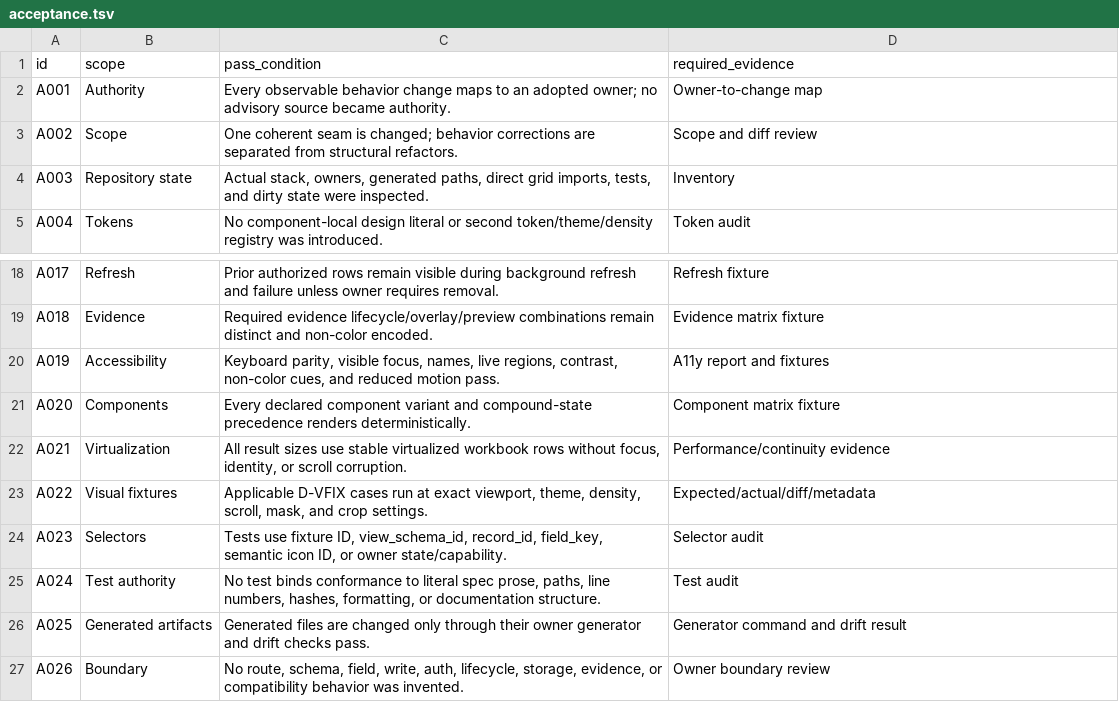
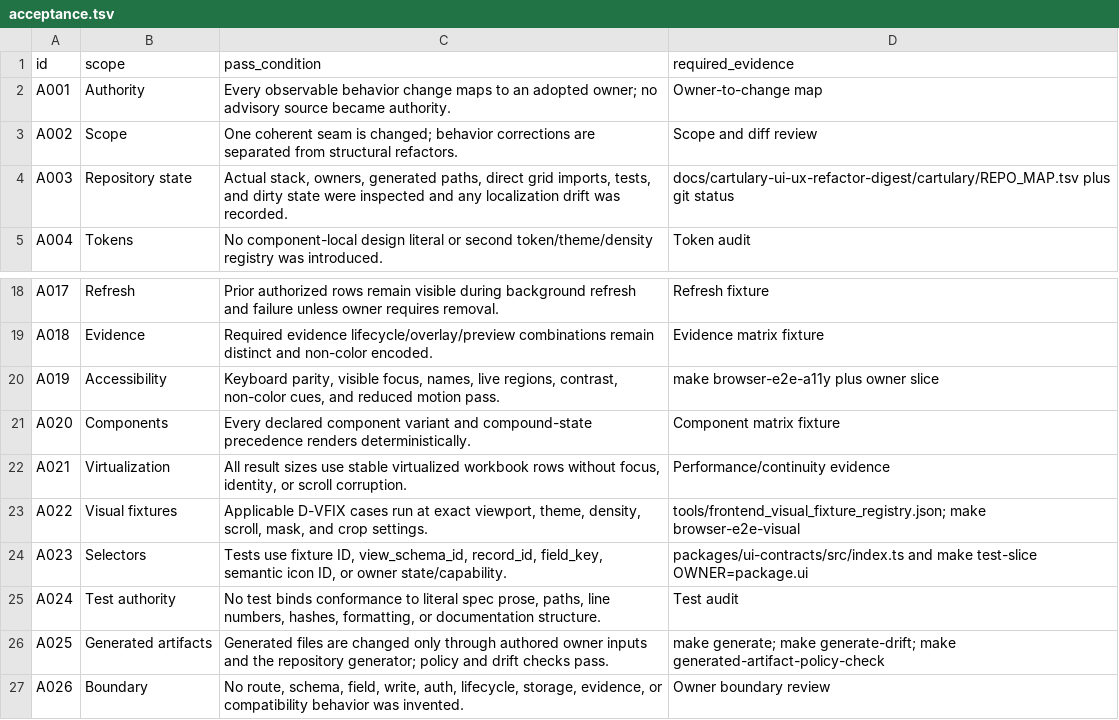
Before and after one commit to JochiRaider/cartulary, a TSV file: docs/cartulary-ui-ux-refactor-digest/cartulary/acceptance.tsv, drawn as a sheet; only a part is shown, gaps mark what is left out.

```diff
--- a/docs/cartulary-ui-ux-refactor-digest/cartulary/acceptance.tsv
+++ b/docs/cartulary-ui-ux-refactor-digest/cartulary/acceptance.tsv
@@ -3,3 +3,3 @@ A001	Authority	Every observable behavior change maps to an adopted owner; no adv
 A002	Scope	One coherent seam is changed; behavior corrections are separated from structural refactors.	Scope and diff review
-A003	Repository state	Actual stack, owners, generated paths, direct grid imports, tests, and dirty state were inspected.	Inventory
+A003	Repository state	Actual stack, owners, generated paths, direct grid imports, tests, and dirty state were inspected and any localization drift was recorded.	docs/cartulary-ui-ux-refactor-digest/cartulary/REPO_MAP.tsv plus git status
 A004	Tokens	No component-local design literal or second token/theme/density registry was introduced.	Token audit
@@ -19,9 +19,9 @@ A017	Refresh	Prior authorized rows remain visible during background refresh and
 A018	Evidence	Required evidence lifecycle/overlay/preview combinations remain distinct and non-color encoded.	Evidence matrix fixture
-A019	Accessibility	Keyboard parity, visible focus, names, live regions, contrast, non-color cues, and reduced motion pass.	A11y report and fixtures
+A019	Accessibility	Keyboard parity, visible focus, names, live regions, contrast, non-color cues, and reduced motion pass.	make browser-e2e-a11y plus owner slice
 A020	Components	Every declared component variant and compound-state precedence renders deterministically.	Component matrix fixture
 A021	Virtualization	All result sizes use stable virtualized workbook rows without focus, identity, or scroll corruption.	Performance/continuity evidence
-A022	Visual fixtures	Applicable D-VFIX cases run at exact viewport, theme, density, scroll, mask, and crop settings.	Expected/actual/diff/metadata
-A023	Selectors	Tests use fixture ID, view_schema_id, record_id, field_key, semantic icon ID, or owner state/capability.	Selector audit
+A022	Visual fixtures	Applicable D-VFIX cases run at exact viewport, theme, density, scroll, mask, and crop settings.	tools/frontend_visual_fixture_registry.json; make browser-e2e-visual
+A023	Selectors	Tests use fixture ID, view_schema_id, record_id, field_key, semantic icon ID, or owner state/capability.	packages/ui-contracts/src/index.ts and make test-slice OWNER=package.ui
 A024	Test authority	No test binds conformance to literal spec prose, paths, line numbers, hashes, formatting, or documentation structure.	Test audit
-A025	Generated artifacts	Generated files are changed only through their owner generator and drift checks pass.	Generator command and drift result
+A025	Generated artifacts	Generated files are changed only through authored owner inputs and the repository generator; policy and drift checks pass.	make generate; make generate-drift; make generated-artifact-policy-check
 A026	Boundary	No route, schema, field, write, auth, lifecycle, storage, evidence, or compatibility behavior was invented.	Owner boundary review
```
Also changed, not shown: docs/cartulary-ui-ux-refactor-digest/cartulary/OWNER_MAP.tsv, docs/cartulary-ui-ux-refactor-digest/cartulary/rules.tsv, 9 other files.
